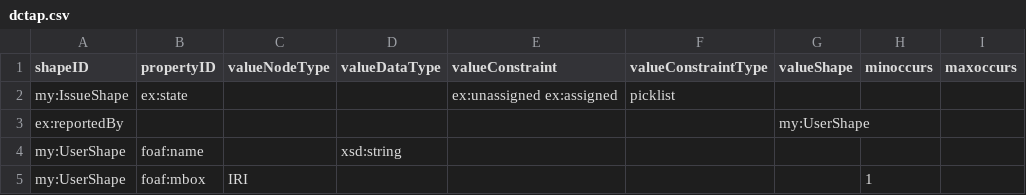
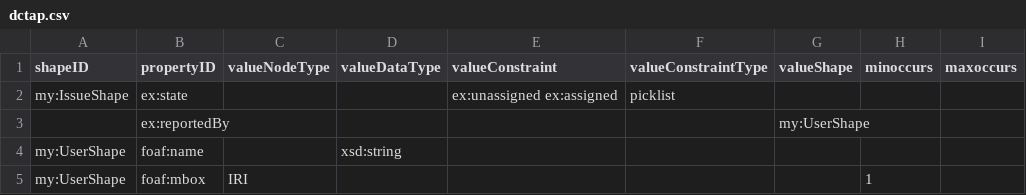
Before and after one commit to tombaker/tapshex, a CSV file: tests_primer/done_33_grouping_triple_constraints_in_shapes/dctap.csv, drawn as a sheet; removed rows and columns are numbered as before the commit, all else as after; the diff names each change by its address in the sheet, - before the commit and + after, or states it on an @@ line.

Commit message:
clean up test CSVs

```diff
--- a/tests_primer/done_33_grouping_triple_constraints_in_shapes/dctap.csv
+++ b/tests_primer/done_33_grouping_triple_constraints_in_shapes/dctap.csv
-row 3: ex:reportedBy |  |  |  |  |  | my:UserShape
+row 3:  | ex:reportedBy |  |  |  |  | my:UserShape
```
Also changed, not shown: tests_primer/supported/section_33_grouping_triple_constraints_in_shapes.csv, 1 other file.
